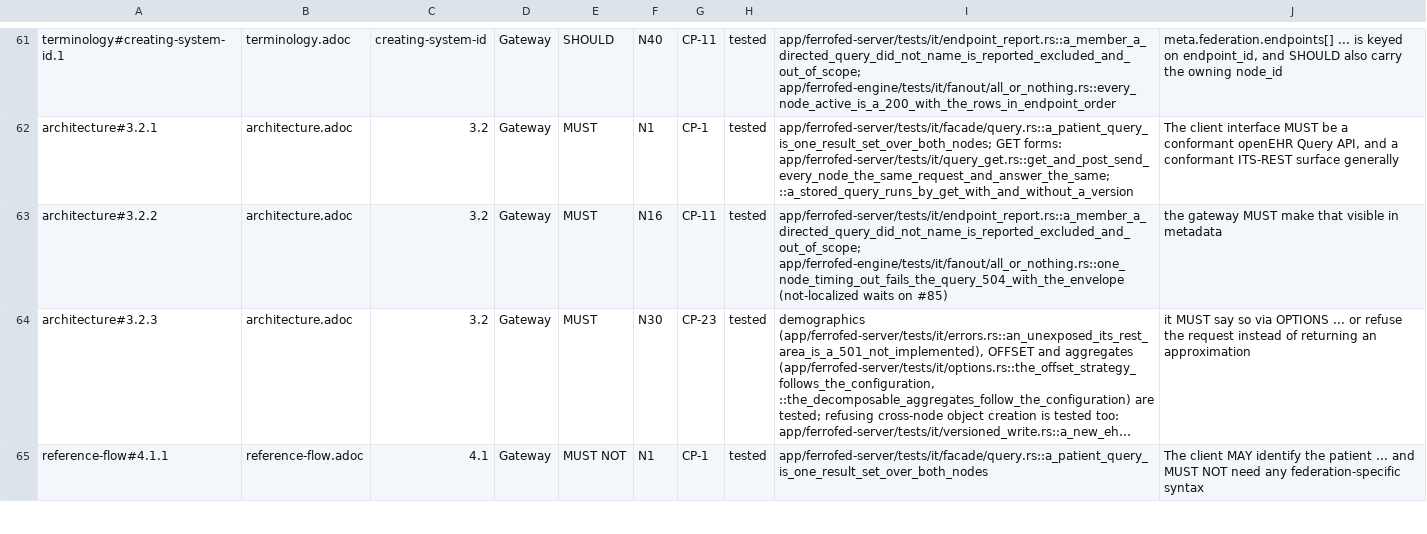
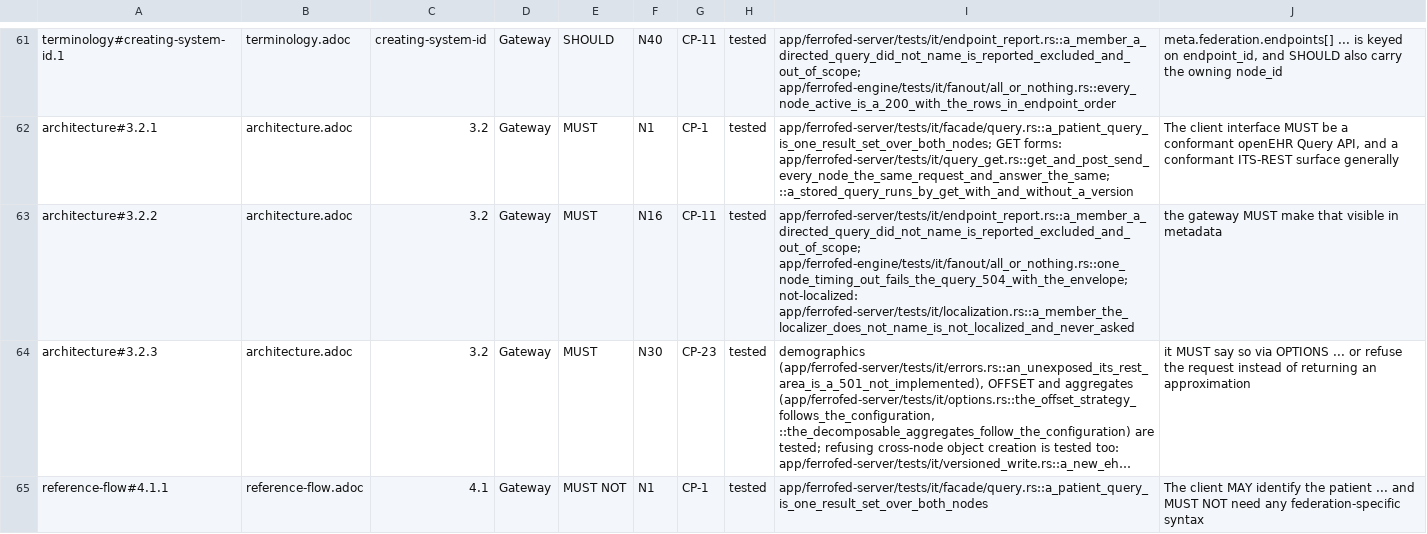
Before and after one commit to FerroHEALTH/FerroFED, a TSV file: conformance/obligations.tsv, drawn as a sheet; only a part is shown, gaps mark what is left out; long unchanged cells end in …; the diff covers the shown part only; the diff names each change by its address in the sheet, - before the commit and + after, or states it on an @@ line.

Commit message:
docs(book): configuring XCPD localization, and the changelog

```diff
--- a/conformance/obligations.tsv
+++ b/conformance/obligations.tsv
-I63: app/ferrofed-server/tests/it/endpoint_report.rs::a_member_a_directed_query_did_not_name_is_reported_excluded_and_out_of_scope; app/ferrofed-engine/tests/it/fanout/all_or_nothing.rs::one_node_timing_out_fails_the_query_504_with_the_envelope (not-localized waits on #85)
+I63: app/ferrofed-server/tests/it/endpoint_report.rs::a_member_a_directed_query_did_not_name_is_reported_excluded_and_out_of_scope; app/ferrofed-engine/tests/it/fanout/all_or_nothing.rs::one_node_timing_out_fails_the_query_504_with_the_envelope; not-localized: app/ferrofed-server/tests/it/localization.rs::a_member_the_localizer_does_not_name_is_not_localized_and_never_asked
```
Also changed, not shown: 2 edited cells elsewhere in this file, 10 other files.
